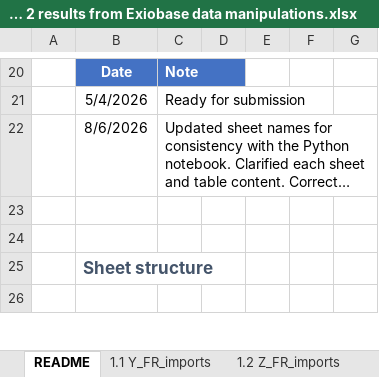
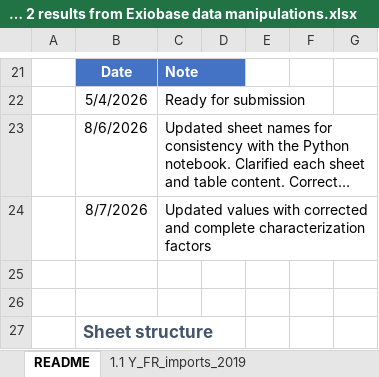
Before and after one commit to nicolnt/screen-lca-paper-supplementary-code, an Excel workbook: Article_data/Step 2 results from Exiobase data manipulations.xlsx, sheet README, drawn as a sheet; only a part is shown, gaps mark what is left out; the shorter side is filled out with more unchanged rows; long unchanged cells end in …; values as stored, in another font and other column widths than the file's, no borders; the diff covers the shown part only; the diff names each change by its address in the sheet, - before the commit and + after, or states it on an @@ line.

```diff
--- a/Article_data/Step 2 results from Exiobase data manipulations.xlsx (sheet README)
+++ b/Article_data/Step 2 results from Exiobase data manipulations.xlsx (sheet README)
-sheet tab: 1.1 Y_FR_imports
+sheet tab: 1.1 Y_FR_imports_2019
+row 24:  | 8/7/2026 | Updated values with corrected and complete characterization factors
```
Also changed, not shown: 16 added rows, 1 removed row and 11 edited cells elsewhere in this sheet, sheet Summary_FR_2022, sheet 1.1 Y_FR_imports_2019, sheet 2.1 Y_FR_production_2019, sheet 2.2 Z_FR_production_2019, sheet 1.2 Z_FR_imports_2019, other sheet tabs, 4 other files.
